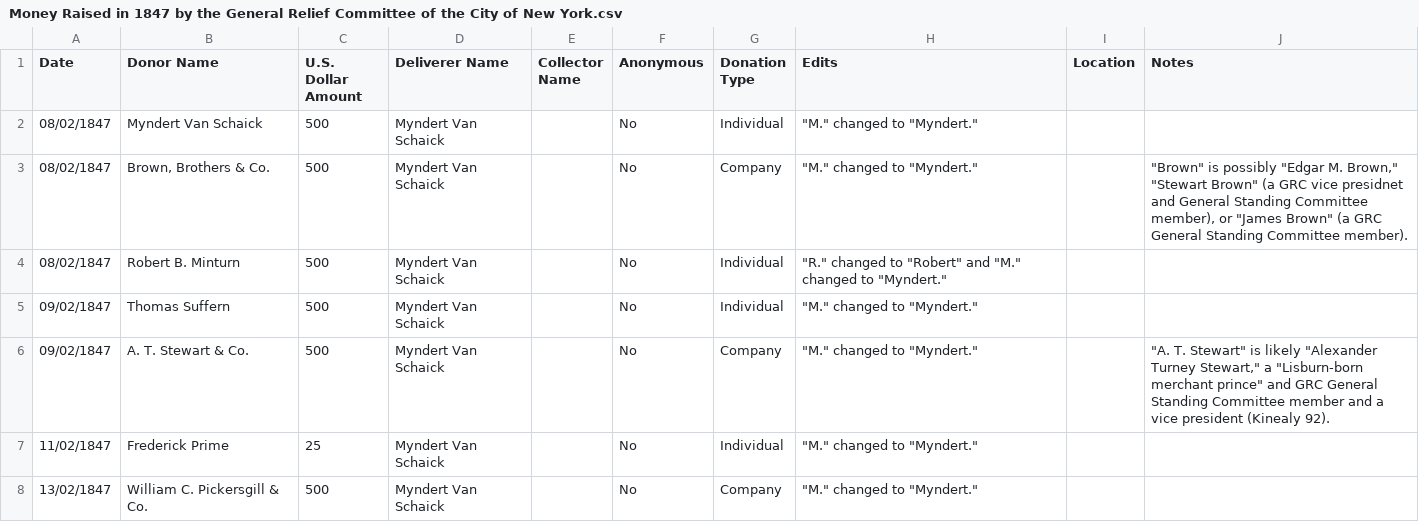
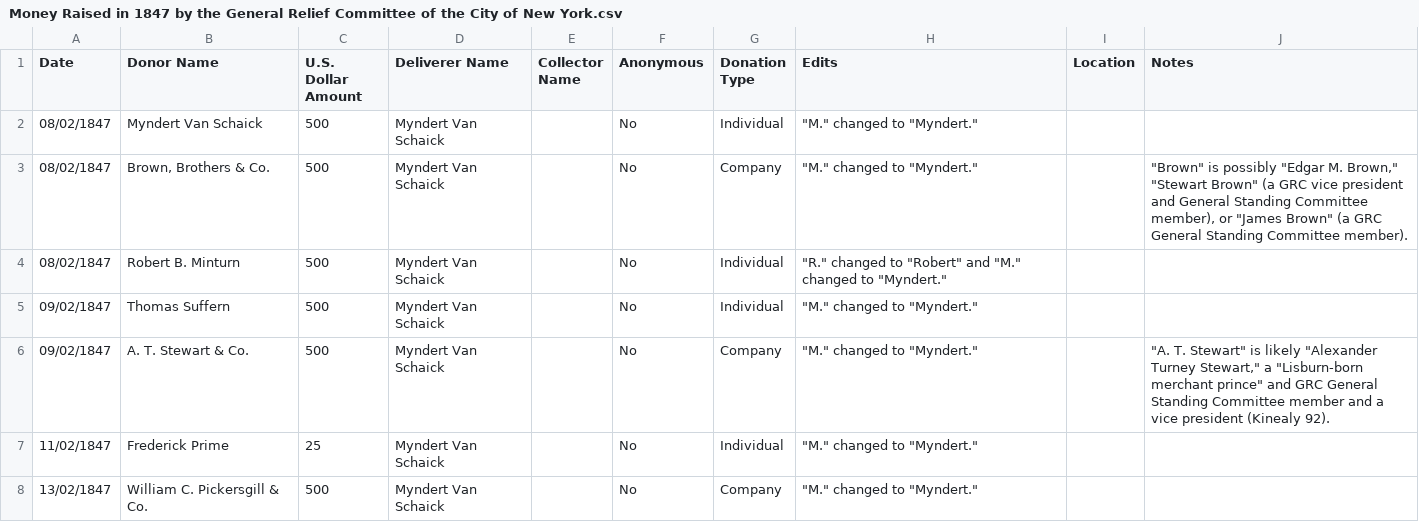
Before and after one commit to annahalgash/grc_project, a CSV file: Money Raised in 1847 by the General Relief Committee of the City of New York.csv, drawn as a sheet; only a part is shown.

Commit message:
Fixed typo in data

```diff
--- a/Money Raised in 1847 by the General Relief Committee of the City of New York.csv
+++ b/Money Raised in 1847 by the General Relief Committee of the City of New York.csv
@@ -2,3 +2,3 @@ Date,Donor Name,U.S. Dollar Amount,Deliverer Name,Collector Name,Anonymous,Donat
 08/02/1847,Myndert Van Schaick,500,Myndert Van Schaick,,No,Individual,"""M."" changed to ""Myndert.""",,
-08/02/1847,"Brown, Brothers & Co.",500,Myndert Van Schaick,,No,Company,"""M."" changed to ""Myndert.""",,"""Brown"" is possibly ""Edgar M. Brown,"" ""Stewart Brown"" (a GRC vice presidnet and General Standing Committee member), or ""James Brown"" (a GRC General Standing Committee member)."
+08/02/1847,"Brown, Brothers & Co.",500,Myndert Van Schaick,,No,Company,"""M."" changed to ""Myndert.""",,"""Brown"" is possibly ""Edgar M. Brown,"" ""Stewart Brown"" (a GRC vice president and General Standing Committee member), or ""James Brown"" (a GRC General Standing Committee member)."
 08/02/1847,Robert B. Minturn,500,Myndert Van Schaick,,No,Individual,"""R."" changed to ""Robert"" and ""M."" changed to ""Myndert.""",,
```
